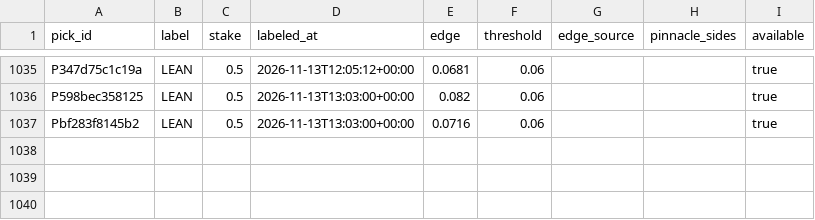
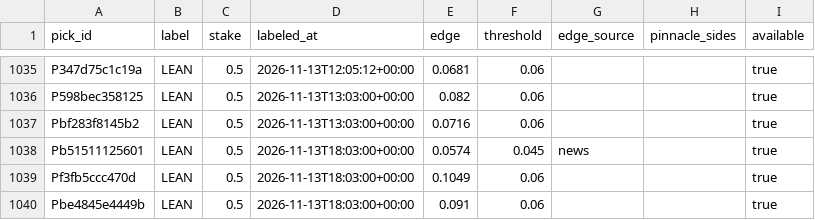
Before and after one commit to PirateKingInc/test-m11, a CSV file: ledger/labels.csv, drawn as a sheet; only a part is shown, gaps mark what is left out.

```diff
--- a/ledger/labels.csv
+++ b/ledger/labels.csv
@@ -1037 +1037,4 @@ P598bec358125,LEAN,0.5,2026-11-13T13:03:00+00:00,0.082,0.06,,,true
 Pbf283f8145b2,LEAN,0.5,2026-11-13T13:03:00+00:00,0.0716,0.06,,,true
+Pb51511125601,LEAN,0.5,2026-11-13T18:03:00+00:00,0.0574,0.045,news,,true
+Pf3fb5ccc470d,LEAN,0.5,2026-11-13T18:03:00+00:00,0.1049,0.06,,,true
+Pbe4845e4449b,LEAN,0.5,2026-11-13T18:03:00+00:00,0.091,0.06,,,true
```
Also changed, not shown: ledger/annotations.csv, ledger/picks.csv, 2 other files.
